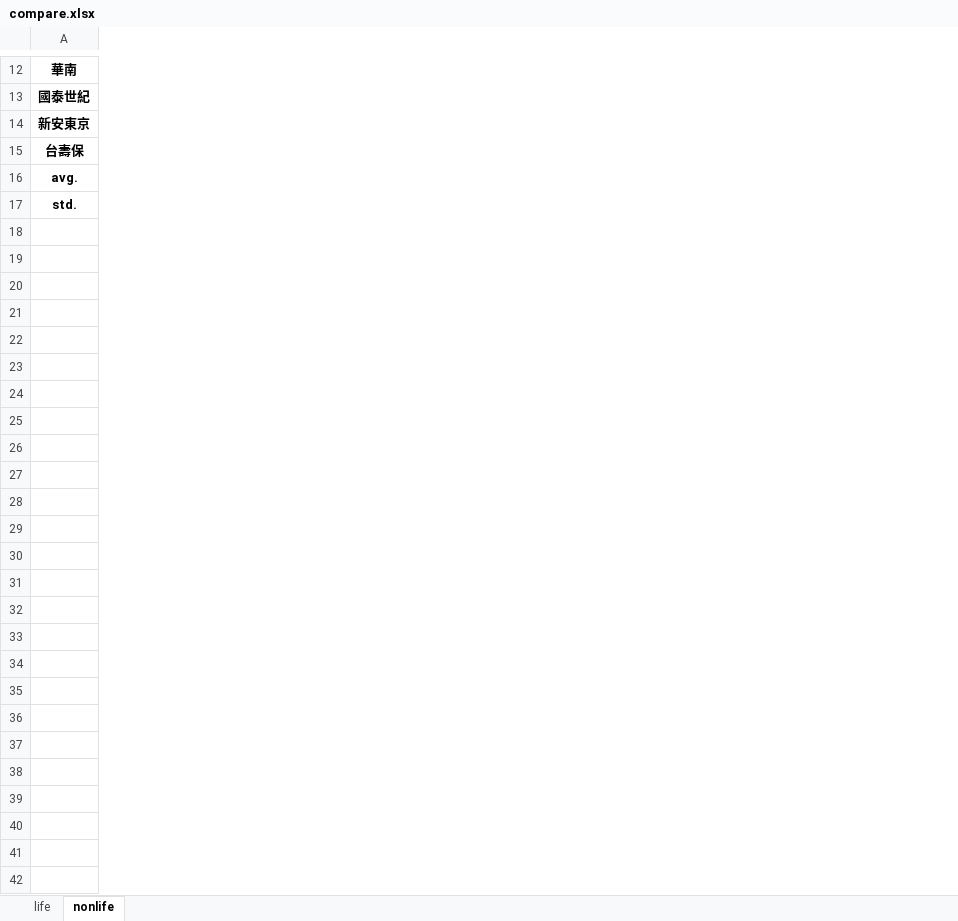
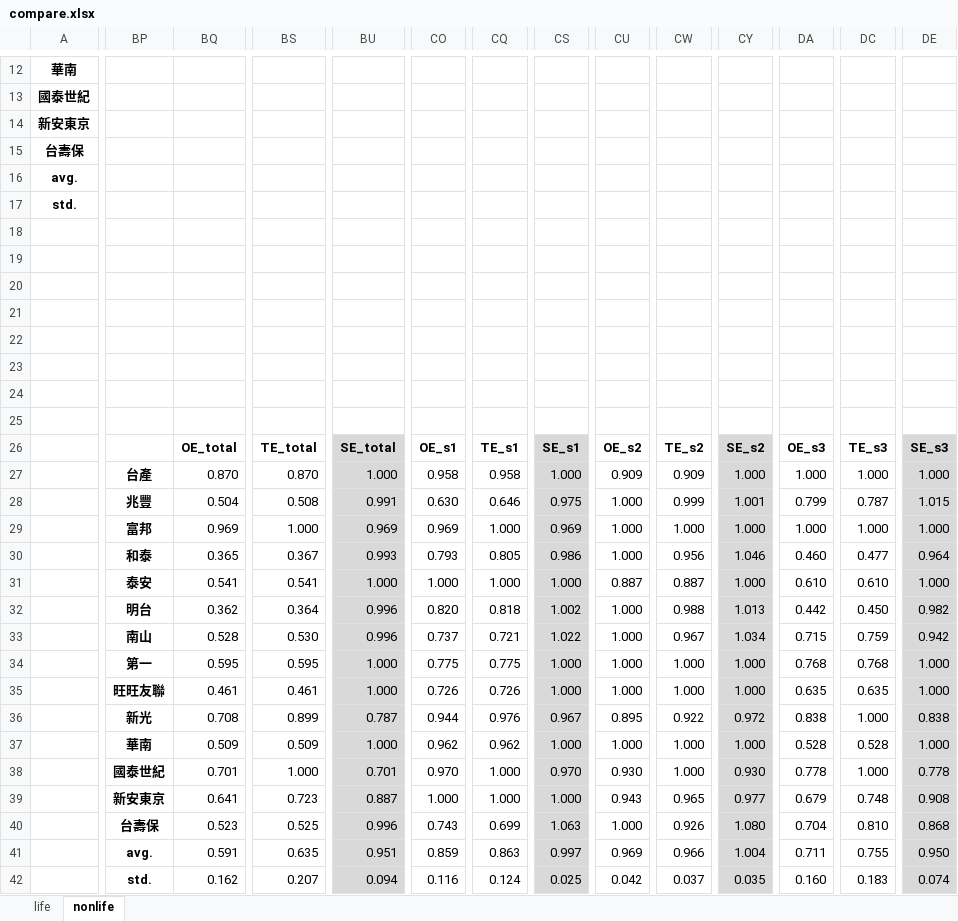
Before and after one commit to wuyentung/ORA_final_project, an Excel workbook: code/compare.xlsx, sheet nonlife, drawn as a sheet; only a part is shown, gaps mark what is left out; values as stored, in another font and other column widths than the file's, no borders; rows hold the shown columns only; the diff covers the shown part only; the diff names each change by its address in the sheet, - before the commit and + after, or states it on an @@ line.

```diff
--- a/code/compare.xlsx (sheet nonlife)
+++ b/code/compare.xlsx (sheet nonlife)
+column BP, empty
+column BQ, empty
+column BS, empty
+column BU, empty
+column CO, empty
+column CQ, empty
+column CS, empty
+column CU, empty
+column CW, empty
+column CY, empty
+column DA, empty
+column DC, empty
+column DE, empty
+row 18: (empty)
+row 19: (empty)
+row 20: (empty)
+row 21: (empty)
+row 22: (empty)
+row 23: (empty)
+row 24: (empty)
+row 25: (empty)
+row 26:  |  | OE_total | TE_total | SE_total | OE_s1 | TE_s1 | SE_s1 | OE_s2 | TE_s2 | SE_s2 | OE_s3 | TE_s3 | SE_s3
+row 27:  | 台產 | 0.870 | 0.870 | 1.000 | 0.958 | 0.958 | 1.000 | 0.909 | 0.909 | 1.000 | 1.000 | 1.000 | 1.000
+row 28:  | 兆豐 | 0.504 | 0.508 | 0.991 | 0.630 | 0.646 | 0.975 | 1.000 | 0.999 | 1.001 | 0.799 | 0.787 | 1.015
+row 29:  | 富邦 | 0.969 | 1.000 | 0.969 | 0.969 | 1.000 | 0.969 | 1.000 | 1.000 | 1.000 | 1.000 | 1.000 | 1.000
+row 30:  | 和泰 | 0.365 | 0.367 | 0.993 | 0.793 | 0.805 | 0.986 | 1.000 | 0.956 | 1.046 | 0.460 | 0.477 | 0.964
+row 31:  | 泰安 | 0.541 | 0.541 | 1.000 | 1.000 | 1.000 | 1.000 | 0.887 | 0.887 | 1.000 | 0.610 | 0.610 | 1.000
+row 32:  | 明台 | 0.362 | 0.364 | 0.996 | 0.820 | 0.818 | 1.002 | 1.000 | 0.988 | 1.013 | 0.442 | 0.450 | 0.982
+row 33:  | 南山 | 0.528 | 0.530 | 0.996 | 0.737 | 0.721 | 1.022 | 1.000 | 0.967 | 1.034 | 0.715 | 0.759 | 0.942
+row 34:  | 第一 | 0.595 | 0.595 | 1.000 | 0.775 | 0.775 | 1.000 | 1.000 | 1.000 | 1.000 | 0.768 | 0.768 | 1.000
+row 35:  | 旺旺友聯 | 0.461 | 0.461 | 1.000 | 0.726 | 0.726 | 1.000 | 1.000 | 1.000 | 1.000 | 0.635 | 0.635 | 1.000
+row 36:  | 新光 | 0.708 | 0.899 | 0.787 | 0.944 | 0.976 | 0.967 | 0.895 | 0.922 | 0.972 | 0.838 | 1.000 | 0.838
+row 37:  | 華南 | 0.509 | 0.509 | 1.000 | 0.962 | 0.962 | 1.000 | 1.000 | 1.000 | 1.000 | 0.528 | 0.528 | 1.000
+row 38:  | 國泰世紀 | 0.701 | 1.000 | 0.701 | 0.970 | 1.000 | 0.970 | 0.930 | 1.000 | 0.930 | 0.778 | 1.000 | 0.778
+row 39:  | 新安東京 | 0.641 | 0.723 | 0.887 | 1.000 | 1.000 | 1.000 | 0.943 | 0.965 | 0.977 | 0.679 | 0.748 | 0.908
+row 40:  | 台壽保 | 0.523 | 0.525 | 0.996 | 0.743 | 0.699 | 1.063 | 1.000 | 0.926 | 1.080 | 0.704 | 0.810 | 0.868
+row 41:  | avg. | 0.591 | 0.635 | 0.951 | 0.859 | 0.863 | 0.997 | 0.969 | 0.966 | 1.004 | 0.711 | 0.755 | 0.950
+row 42:  | std. | 0.162 | 0.207 | 0.094 | 0.116 | 0.124 | 0.025 | 0.042 | 0.037 | 0.035 | 0.160 | 0.183 | 0.074
```
Also changed, not shown: 15 added columns elsewhere in this sheet, hidden cells, final_output/nonlife_2019.xlsx, 5 other files.
